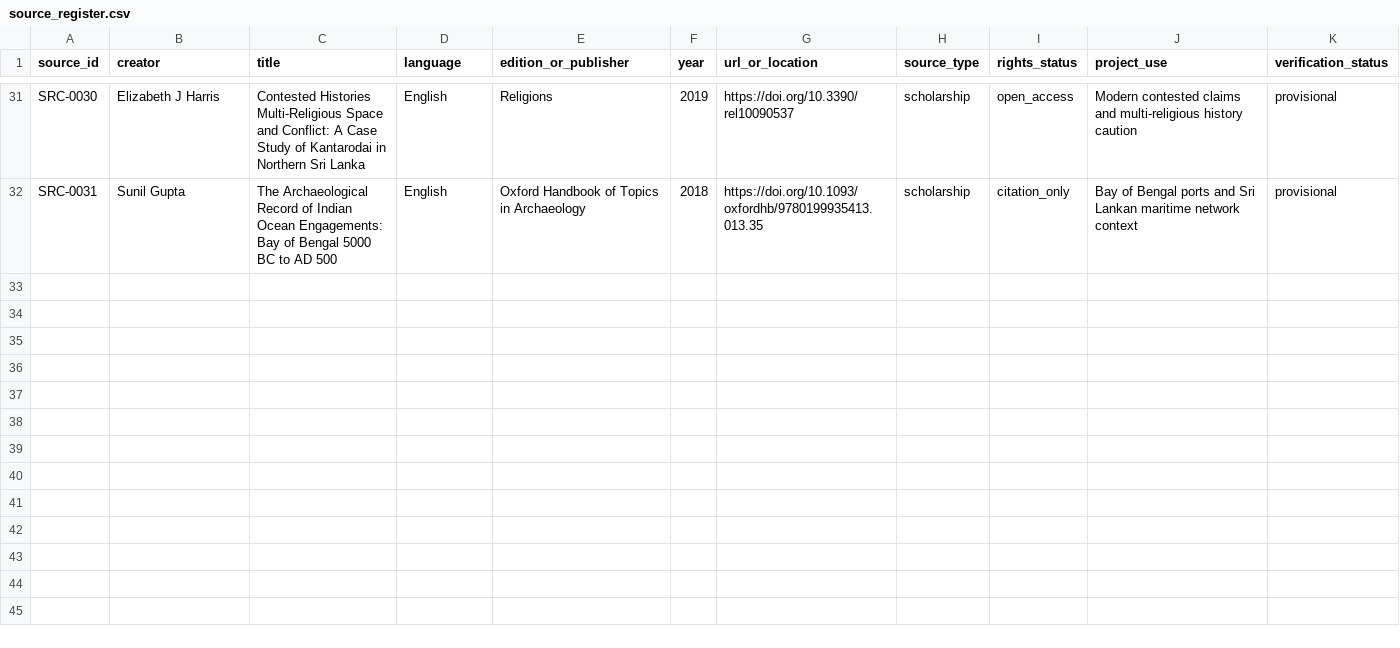
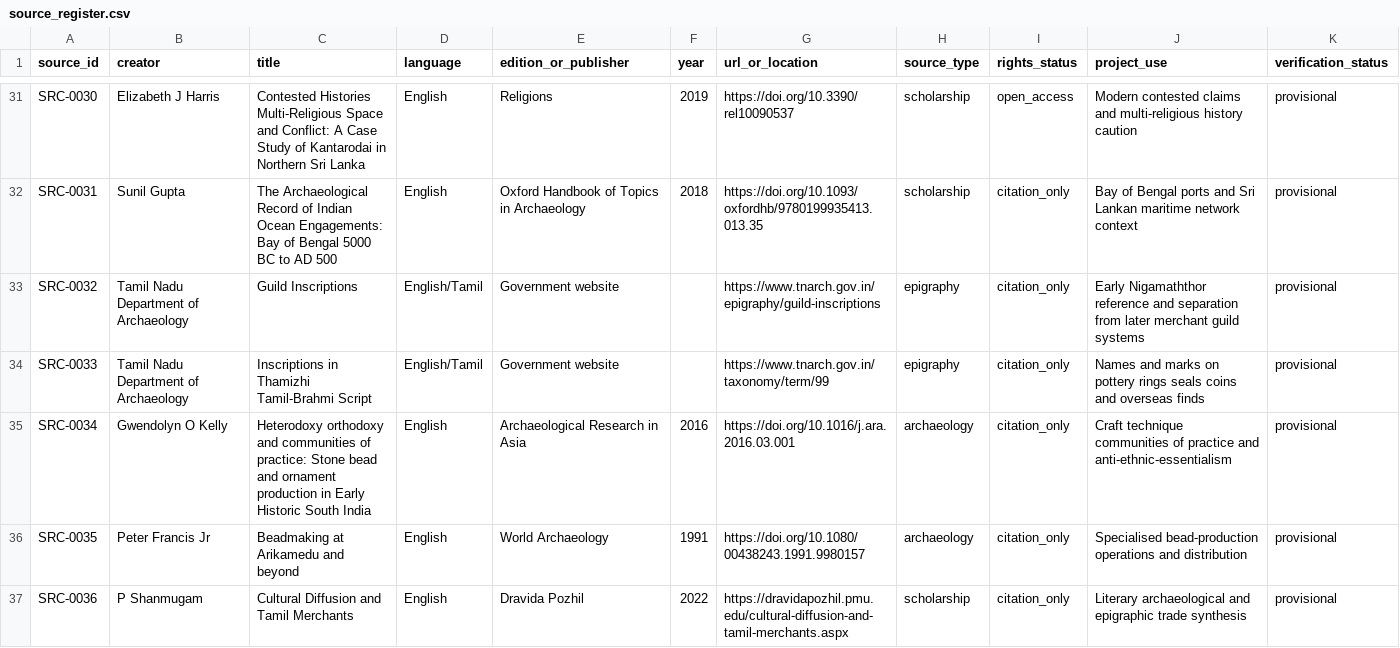
Before and after one commit to pugazg/manimekalai-cinematic-adaptation, a CSV file: sources/source_register.csv, drawn as a sheet; only a part is shown, gaps mark what is left out; the diff covers the shown part only.

Commit message:
Add architecture and economy research sources

```diff
--- a/sources/source_register.csv
+++ b/sources/source_register.csv
@@ -32 +32,6 @@ SRC-0030,Elizabeth J Harris,Contested Histories Multi-Religious Space and Confli
 SRC-0031,Sunil Gupta,The Archaeological Record of Indian Ocean Engagements: Bay of Bengal 5000 BC to AD 500,English,Oxford Handbook of Topics in Archaeology,2018,https://doi.org/10.1093/oxfordhb/9780199935413.013.35,scholarship,citation_only,"Bay of Bengal ports and Sri Lankan maritime network context",provisional
+SRC-0032,Tamil Nadu Department of Archaeology,Guild Inscriptions,English/Tamil,Government website,,https://www.tnarch.gov.in/epigraphy/guild-inscriptions,epigraphy,citation_only,"Early Nigamaththor reference and separation from later merchant guild systems",provisional
+SRC-0033,Tamil Nadu Department of Archaeology,Inscriptions in Thamizhi Tamil-Brahmi Script,English/Tamil,Government website,,https://www.tnarch.gov.in/taxonomy/term/99,epigraphy,citation_only,"Names and marks on pottery rings seals coins and overseas finds",provisional
+SRC-0034,Gwendolyn O Kelly,Heterodoxy orthodoxy and communities of practice: Stone bead and ornament production in Early Historic South India,English,Archaeological Research in Asia,2016,https://doi.org/10.1016/j.ara.2016.03.001,archaeology,citation_only,"Craft technique communities of practice and anti-ethnic-essentialism",provisional
+SRC-0035,Peter Francis Jr,Beadmaking at Arikamedu and beyond,English,World Archaeology,1991,https://doi.org/10.1080/00438243.1991.9980157,archaeology,citation_only,"Specialised bead-production operations and distribution",provisional
+SRC-0036,P Shanmugam,Cultural Diffusion and Tamil Merchants,English,Dravida Pozhil,2022,https://dravidapozhil.pmu.edu/cultural-diffusion-and-tamil-merchants.aspx,scholarship,citation_only,"Literary archaeological and epigraphic trade synthesis",provisional
```
Also changed, not shown: 5 added rows and 3 edited cells elsewhere in this file.
